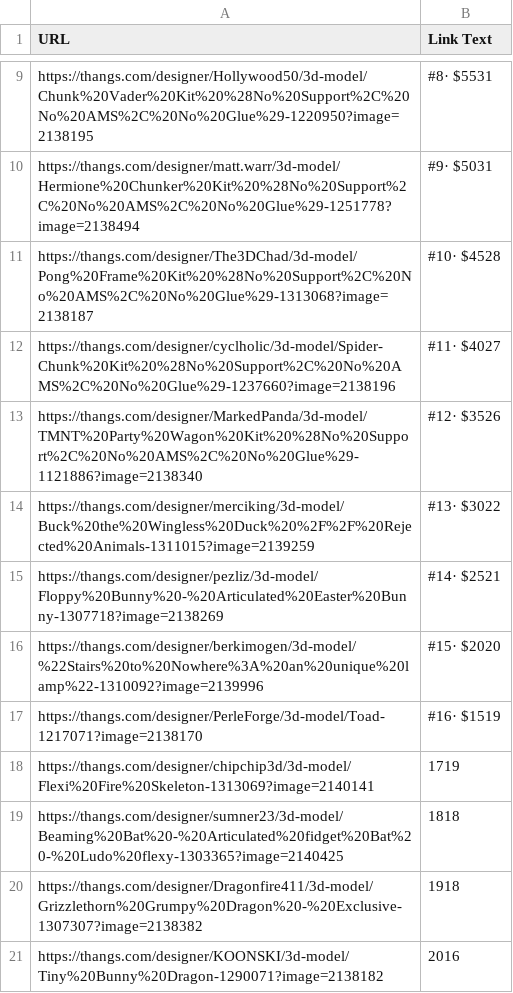
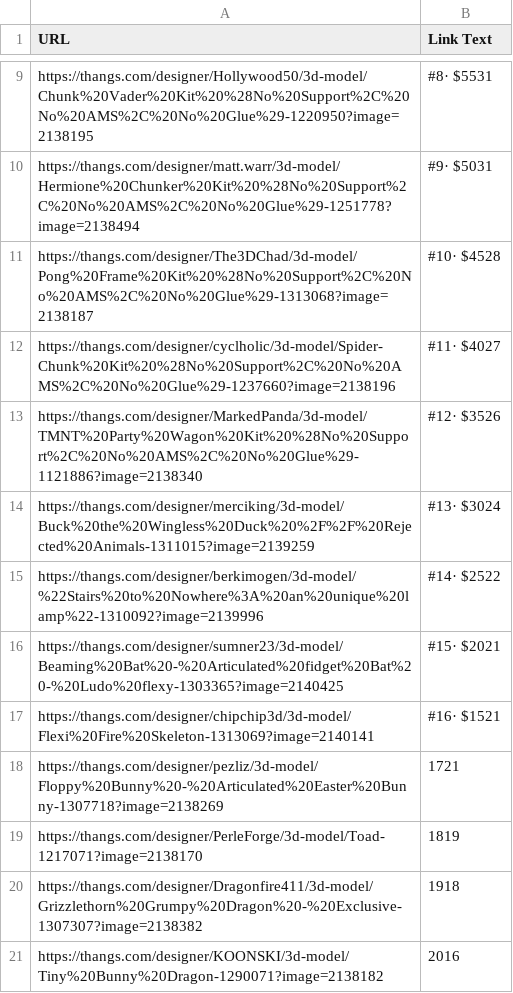
Before and after one commit to danphamx/MarketingAutomation, a CSV file: maker-showcase/thangs_makerleague_links_20250422.csv, drawn as a sheet; only a part is shown, gaps mark what is left out.

```diff
--- a/maker-showcase/thangs_makerleague_links_20250422.csv
+++ b/maker-showcase/thangs_makerleague_links_20250422.csv
@@ -13,8 +13,8 @@ https://thangs.com/designer/cyclholic/3d-model/Spider-Chunk%20Kit%20%28No%20Supp
 https://thangs.com/designer/MarkedPanda/3d-model/TMNT%20Party%20Wagon%20Kit%20%28No%20Support%2C%20No%20AMS%2C%20No%20Glue%29-1121886?image=2138340,#12· $3526
-https://thangs.com/designer/merciking/3d-model/Buck%20the%20Wingless%20Duck%20%2F%2F%20Rejected%20Animals-1311015?image=2139259,#13· $3022
-https://thangs.com/designer/pezliz/3d-model/Floppy%20Bunny%20-%20Articulated%20Easter%20Bunny-1307718?image=2138269,#14· $2521
-https://thangs.com/designer/berkimogen/3d-model/%22Stairs%20to%20Nowhere%3A%20an%20unique%20lamp%22-1310092?image=2139996,#15· $2020
-https://thangs.com/designer/PerleForge/3d-model/Toad-1217071?image=2138170,#16· $1519
-https://thangs.com/designer/chipchip3d/3d-model/Flexi%20Fire%20Skeleton-1313069?image=2140141,1719
-https://thangs.com/designer/sumner23/3d-model/Beaming%20Bat%20-%20Articulated%20fidget%20Bat%20-%20Ludo%20flexy-1303365?image=2140425,1818
+https://thangs.com/designer/merciking/3d-model/Buck%20the%20Wingless%20Duck%20%2F%2F%20Rejected%20Animals-1311015?image=2139259,#13· $3024
+https://thangs.com/designer/berkimogen/3d-model/%22Stairs%20to%20Nowhere%3A%20an%20unique%20lamp%22-1310092?image=2139996,#14· $2522
+https://thangs.com/designer/sumner23/3d-model/Beaming%20Bat%20-%20Articulated%20fidget%20Bat%20-%20Ludo%20flexy-1303365?image=2140425,#15· $2021
+https://thangs.com/designer/chipchip3d/3d-model/Flexi%20Fire%20Skeleton-1313069?image=2140141,#16· $1521
+https://thangs.com/designer/pezliz/3d-model/Floppy%20Bunny%20-%20Articulated%20Easter%20Bunny-1307718?image=2138269,1721
+https://thangs.com/designer/PerleForge/3d-model/Toad-1217071?image=2138170,1819
 https://thangs.com/designer/Dragonfire411/3d-model/Grizzlethorn%20Grumpy%20Dragon%20-%20Exclusive-1307307?image=2138382,1918
```
Also changed, not shown: maker-showcase/image_links_makerleague_20250422.csv, print-on-demand/image_links_pod_designers_20250422.csv, 9 other files.
